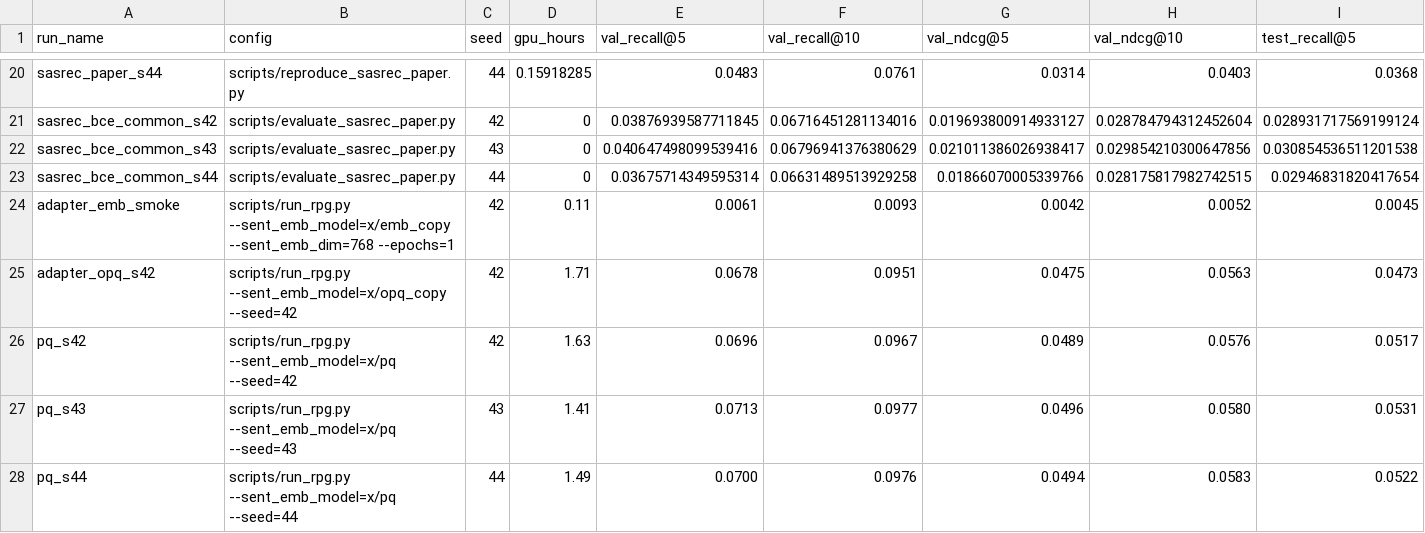
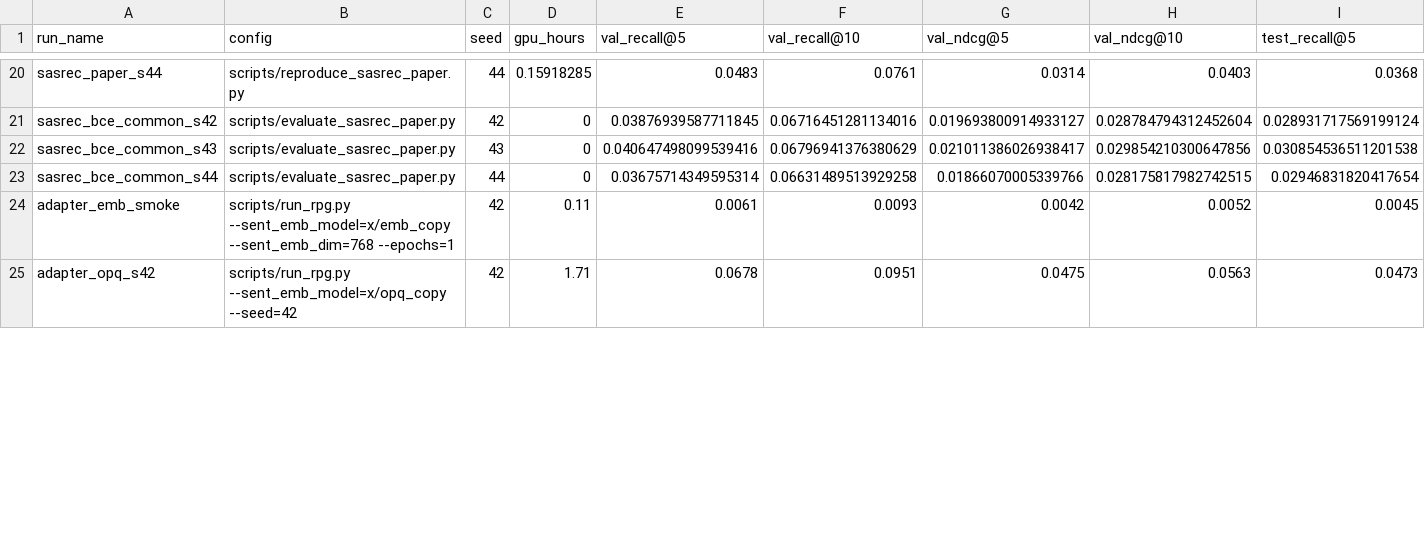
Before and after one commit to htr08/rpg-semantic-ids, a CSV file: experiments/log.csv, drawn as a sheet; only a part is shown, gaps mark what is left out; rows hold the shown columns only; the diff covers the shown part only; the diff names each change by its address in the sheet, - before the commit and + after, or states it on an @@ line.

```diff
--- a/experiments/log.csv
+++ b/experiments/log.csv
-row 26: pq_s42 | scripts/run_rpg.py --sent_emb_model=x/pq --seed=42 | 42 | 1.63 | 0.0696 | 0.0967 | 0.0489 | 0.0576 | 0.0517
-row 27: pq_s43 | scripts/run_rpg.py --sent_emb_model=x/pq --seed=43 | 43 | 1.41 | 0.0713 | 0.0977 | 0.0496 | 0.0580 | 0.0531
-row 28: pq_s44 | scripts/run_rpg.py --sent_emb_model=x/pq --seed=44 | 44 | 1.49 | 0.0700 | 0.0976 | 0.0494 | 0.0583 | 0.0522
```
Also changed, not shown: 3 edited cells elsewhere in this file, 10 other files.
